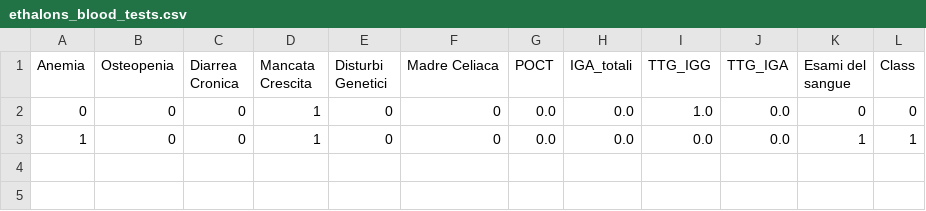
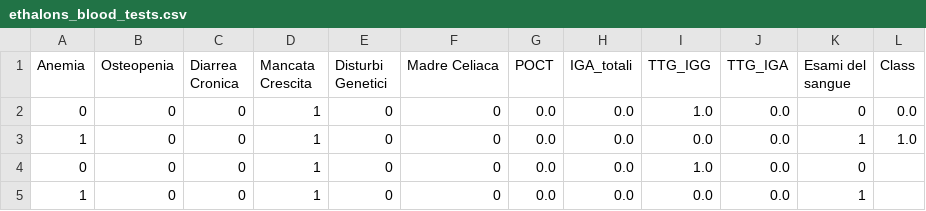
Before and after one commit to salvatorecalderaro/Celiachion, a CSV file: Codice/Fuzzy Classificator/Neuro Networks/Real Dataset/ethalons_blood_tests.csv, drawn as a sheet.

```diff
--- a/Codice/Fuzzy Classificator/Neuro Networks/Real Dataset/ethalons_blood_tests.csv
+++ b/Codice/Fuzzy Classificator/Neuro Networks/Real Dataset/ethalons_blood_tests.csv
@@ -1,3 +1,5 @@
 Anemia,Osteopenia,Diarrea Cronica,Mancata Crescita,Disturbi Genetici,Madre Celiaca,POCT,IGA_totali,TTG_IGG,TTG_IGA,Esami del sangue,Class
-0,0,0,1,0,0,0.0,0.0,1.0,0.0,0,0
-1,0,0,1,0,0,0.0,0.0,0.0,0.0,1,1
+0,0,0,1,0,0,0.0,0.0,1.0,0.0,0,0.0
+1,0,0,1,0,0,0.0,0.0,0.0,0.0,1,1.0
+0,0,0,1,0,0,0.0,0.0,1.0,0.0,0,
+1,0,0,1,0,0,0.0,0.0,0.0,0.0,1,
```
Also changed, not shown: Codice/Datasets/Real Dataset/complete_real_dataset.csv, Codice/Fuzzy Classificator/Neuro Networks/Real Dataset/ethalons_complete.csv, 25 other files.
